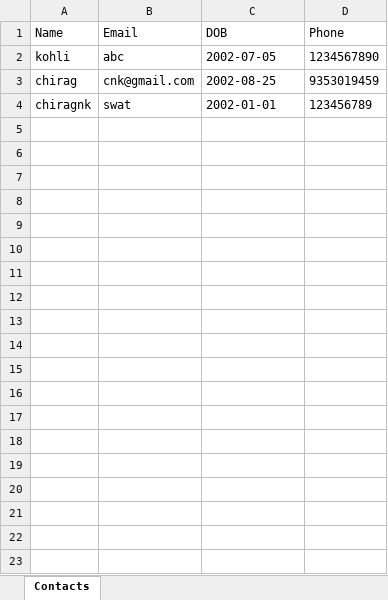
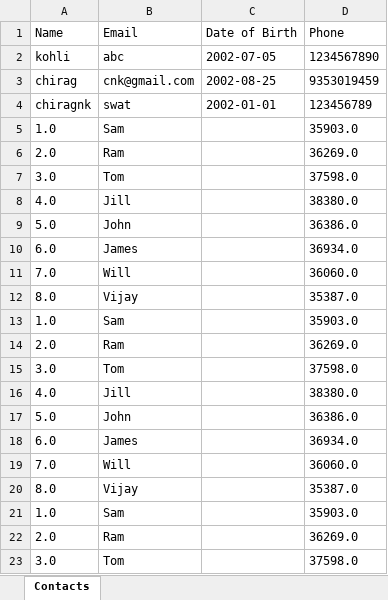
Before and after one commit to Chiragnk/Training-Assignment, an Excel workbook: example.xlsx, sheet Contacts, drawn as a sheet; only a part is shown; values as stored, in another font and other column widths than the file's, no borders; the diff covers the shown part only; the diff names each change by its address in the sheet, - before the commit and + after, or states it on an @@ line.

```diff
--- a/example.xlsx (sheet Contacts)
+++ b/example.xlsx (sheet Contacts)
-C1: DOB
+C1: Date of Birth
+row 5: 1.0 | Sam |  | 35903.0
+row 6: 2.0 | Ram |  | 36269.0
+row 7: 3.0 | Tom |  | 37598.0
+row 8: 4.0 | Jill |  | 38380.0
+row 9: 5.0 | John |  | 36386.0
+row 10: 6.0 | James |  | 36934.0
+row 11: 7.0 | Will |  | 36060.0
+row 12: 8.0 | Vijay |  | 35387.0
+row 13: 1.0 | Sam |  | 35903.0
+row 14: 2.0 | Ram |  | 36269.0
+row 15: 3.0 | Tom |  | 37598.0
+row 16: 4.0 | Jill |  | 38380.0
+row 17: 5.0 | John |  | 36386.0
+row 18: 6.0 | James |  | 36934.0
+row 19: 7.0 | Will |  | 36060.0
+row 20: 8.0 | Vijay |  | 35387.0
+row 21: 1.0 | Sam |  | 35903.0
+row 22: 2.0 | Ram |  | 36269.0
+row 23: 3.0 | Tom |  | 37598.0
```
Also changed, not shown: 62 added rows elsewhere in this sheet, contact-book-app/src/main/resources/example.xlsx, contact-book-app/target/classes/example.xlsx, 15 other files.
